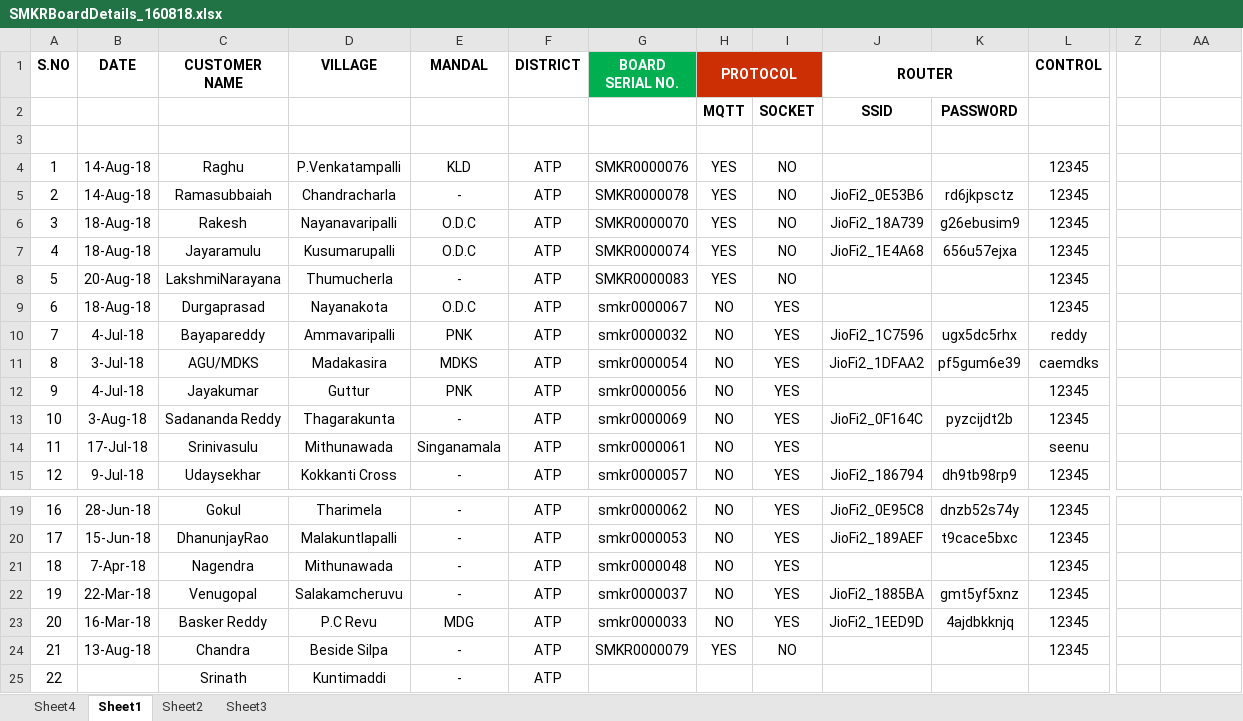
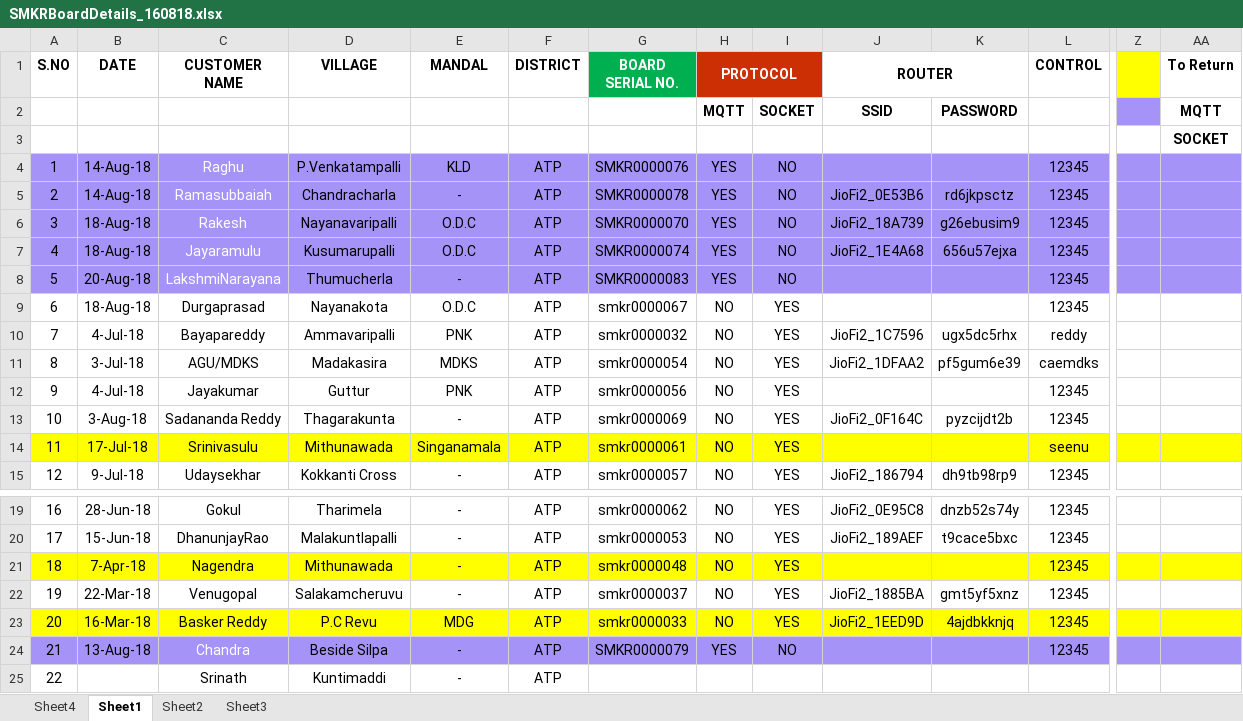
Before and after one commit to KondisettySaiteja/SMART-KARSHAK, an Excel workbook: SMKRBoardDetails_160818.xlsx, sheet Sheet1, drawn as a sheet; only a part is shown, gaps mark what is left out; values as stored, in another font and other column widths than the file's, no borders; the diff covers the shown part only; the diff names each change by its address in the sheet, - before the commit and + after, or states it on an @@ line.

Commit message:
Modified on 28th Aug 2018 2:02pm

```diff
--- a/SMKRBoardDetails_160818.xlsx (sheet Sheet1)
+++ b/SMKRBoardDetails_160818.xlsx (sheet Sheet1)
-Z1 fill: none
+Z1 fill: #FFFF00
-AA1: (empty)
+AA1: To Return
-Z2 fill: none
+Z2 fill: #A693F7
-AA2 (To Return): (empty)
+AA2 (To Return): MQTT
-AA3 (To Return): (empty)
+AA3 (To Return): SOCKET
-A4:AA8 fill: none
+A4:AA8 fill: #A693F7
-C4:C8 text colour: black
+C4:C8 text colour: #FFFFFF
-A14:AA14 fill: none
+A14:AA14 fill: #FFFF00
-A21:AA21 fill: none
+A21:AA21 fill: #FFFF00
-A23:AA23 fill: none
+A23:AA23 fill: #FFFF00
-A24:AA24 fill: none
+A24:AA24 fill: #A693F7
-C24 text colour: black
+C24 text colour: #FFFFFF
```
Also changed, not shown: cell formats elsewhere in this sheet.
